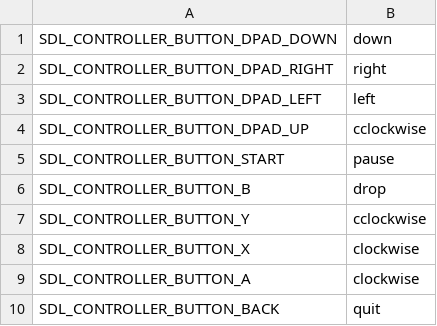
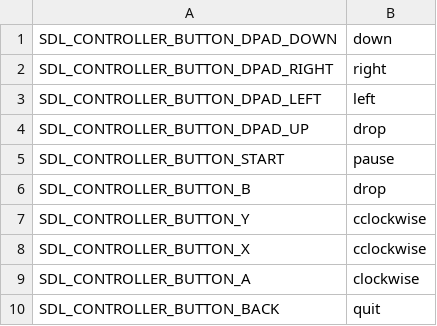
Before and after one commit to electrosy/sdl2-blocks, a CSV file: gamepad-config.csv, drawn as a sheet.

```diff
--- a/gamepad-config.csv
+++ b/gamepad-config.csv
@@ -3,3 +3,3 @@ SDL_CONTROLLER_BUTTON_DPAD_RIGHT,right
 SDL_CONTROLLER_BUTTON_DPAD_LEFT,left
-SDL_CONTROLLER_BUTTON_DPAD_UP,cclockwise
+SDL_CONTROLLER_BUTTON_DPAD_UP,drop
 SDL_CONTROLLER_BUTTON_START,pause
@@ -7,3 +7,3 @@ SDL_CONTROLLER_BUTTON_B,drop
 SDL_CONTROLLER_BUTTON_Y,cclockwise
-SDL_CONTROLLER_BUTTON_X,clockwise
+SDL_CONTROLLER_BUTTON_X,cclockwise
 SDL_CONTROLLER_BUTTON_A,clockwise
```
Also changed, not shown: 5 other files.
